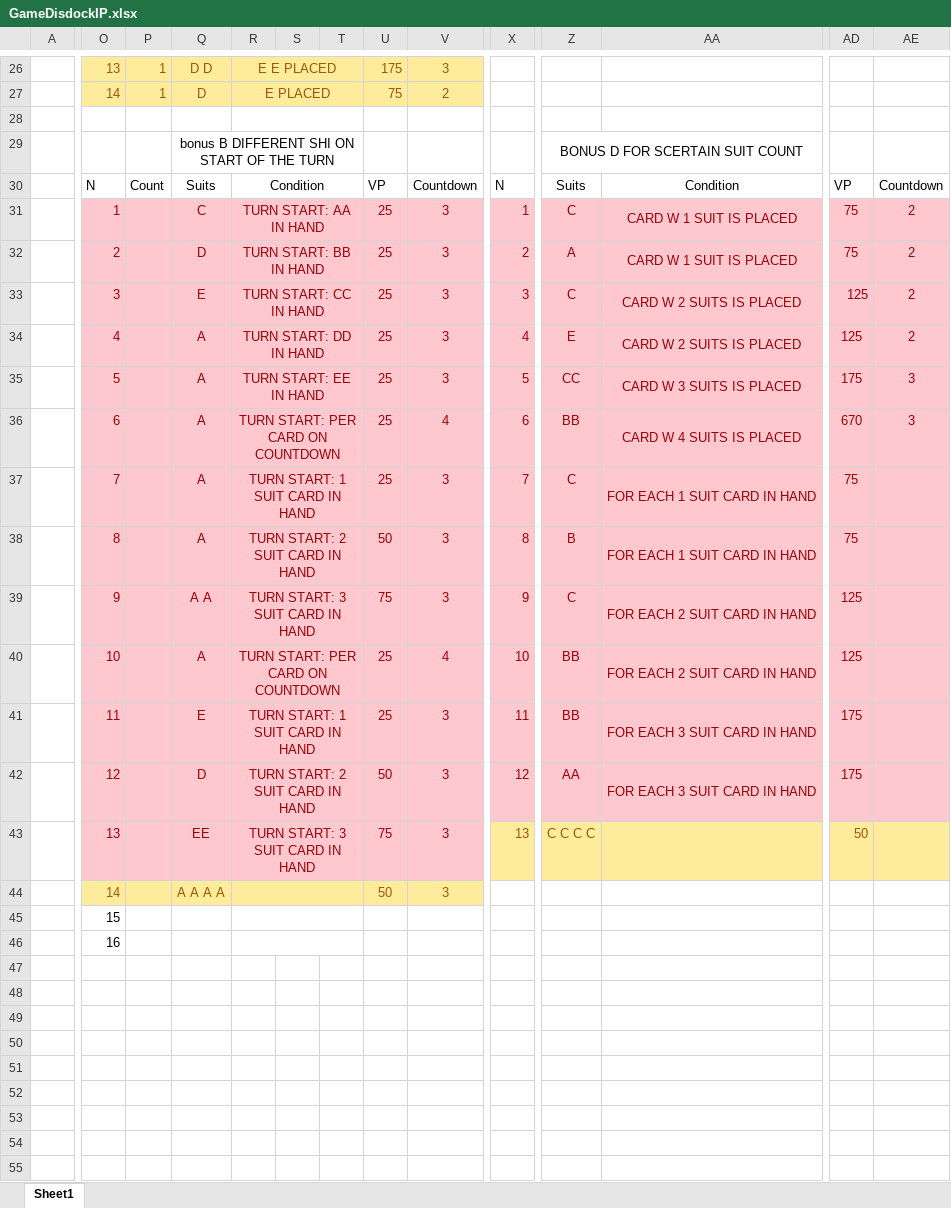
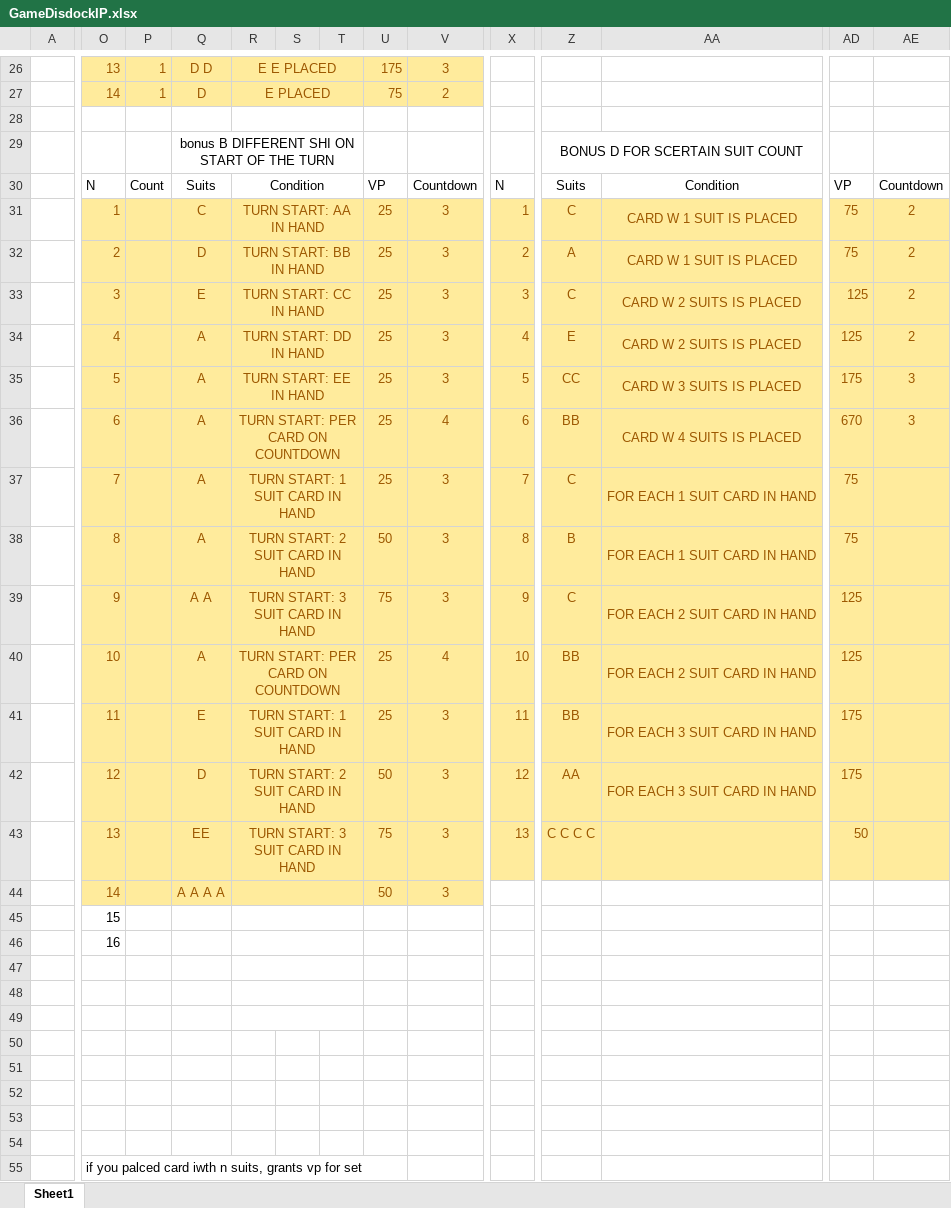
Before and after one commit to dadporosya/GMTK-20267, an Excel workbook: GameDisdockIP.xlsx, sheet Sheet1, drawn as a sheet; only a part is shown, gaps mark what is left out; values as stored, in another font and other column widths than the file's, no borders; rows hold the shown columns only; the diff covers the shown part only; the diff names each change by its address in the sheet, - before the commit and + after, or states it on an @@ line.

```diff
--- a/GameDisdockIP.xlsx (sheet Sheet1)
+++ b/GameDisdockIP.xlsx (sheet Sheet1)
-O31:V43 fill: #FFC7CE
+O31:V43 fill: #FFEB9C
-O31:O43 text colour: #9C0006
+O31:O43 text colour: #9C5700
-Q31:R43 text colour: #9C0006
+Q31:R43 text colour: #9C5700
-U31:V43 text colour: #9C0006
+U31:V43 text colour: #9C5700
-X31:AE42 fill: #FFC7CE
+X31:AE42 fill: #FFEB9C
-X31:X42 text colour: #9C0006
+X31:X42 text colour: #9C5700
-Z31:AA42 text colour: #9C0006
+Z31:AA42 text colour: #9C5700
-AD31:AE36 text colour: #9C0006
+AD31:AE36 text colour: #9C5700
-AD37:AD42 text colour: #9C0006
+AD37:AD42 text colour: #9C5700
+row 47: (empty)
+row 48: (empty)
+row 49: (empty)
+row 50: (empty)
+row 51: (empty)
+row 52: (empty)
+row 53: (empty)
+row 54: (empty)
+row 55:  | if you palced card iwth n suits, grants vp for set
```
Also changed, not shown: cell formats elsewhere in this sheet, 8 other files.
